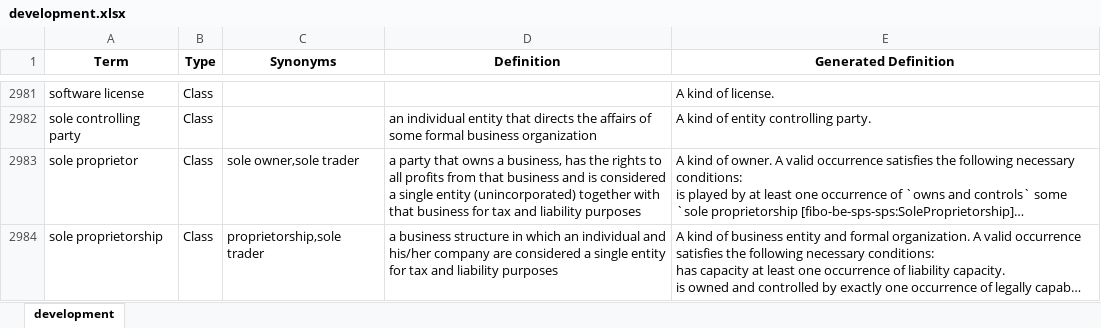
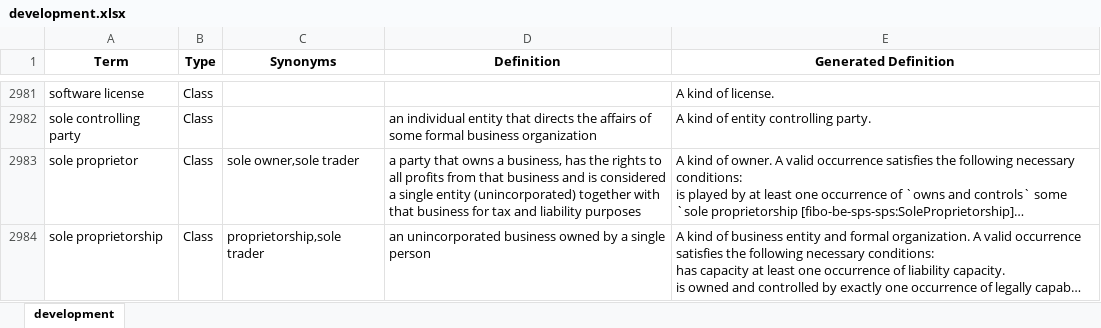
Before and after one commit to edmcouncil/fibo, an Excel workbook: site/static/datadictionary/development.xlsx, sheet development, drawn as a sheet; only a part is shown, gaps mark what is left out; long unchanged cells end in …; values as stored, in another font and other column widths than the file's, no borders; the diff covers the shown part only; the diff names each change by its address in the sheet, - before the commit and + after, or states it on an @@ line.

Commit message:
INFRA-198 Manual edit of glossaries to remove deprecated classes which have a replacement equivalentClass. Includes their definitions that were merged with those of the replacement class. Regenerate the CSV and hand edit the Excel files for the Data Dictionary.

```diff
--- a/site/static/datadictionary/development.xlsx (sheet development)
+++ b/site/static/datadictionary/development.xlsx (sheet development)
-D2984 (Definition): a business structure in which an individual and his/her company are considered a single entity for tax and liability purposes
+D2984 (Definition): an unincorporated business owned by a single person
```
Also changed, not shown: 16 edited cells elsewhere in this sheet, site/static/datadictionary/production.xlsx, 4 other files.
